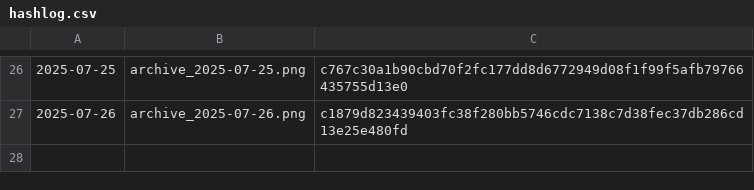
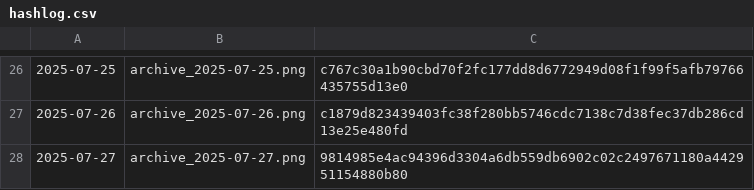
Before and after one commit to gothedistance25/my-website-archiver, a CSV file: archives/hashlog.csv, drawn as a sheet; only a part is shown, gaps mark what is left out.

```diff
--- a/archives/hashlog.csv
+++ b/archives/hashlog.csv
@@ -27 +27,2 @@
 2025-07-26,archive_2025-07-26.png,c1879d823439403fc38f280bb5746cdc7138c7d38fec37db286cd13e25e480fd
+2025-07-27,archive_2025-07-27.png,9814985e4ac94396d3304a6db559db6902c02c2497671180a442951154880b80
```
Also changed, not shown: 1 other file.
